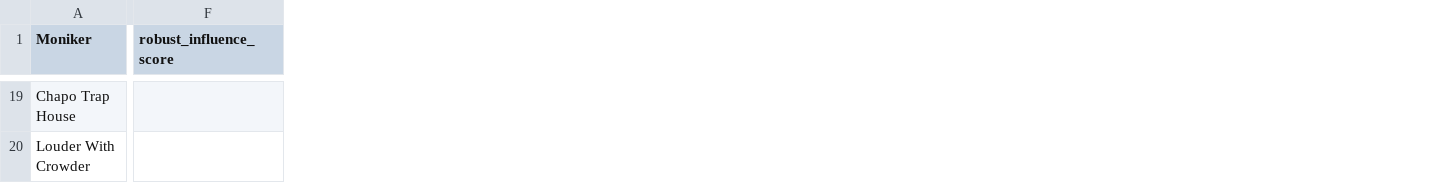
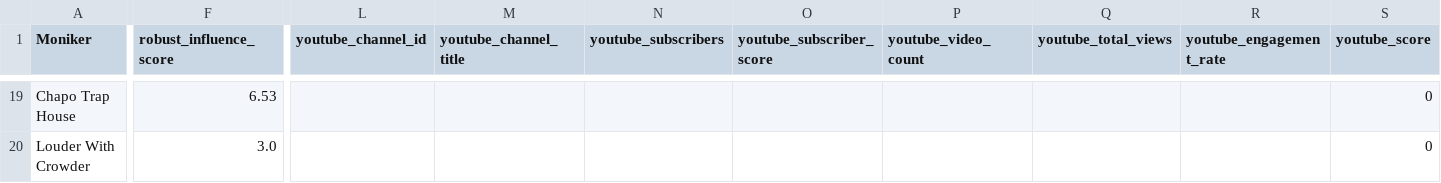
Before and after one commit to wh33les/media-bias-dashboard, a CSV file: data/test_results.csv, drawn as a sheet; only a part is shown, gaps mark what is left out; the diff covers the shown part only; the diff names each change by its address in the sheet, - before the commit and + after, or states it on an @@ line.

```diff
--- a/data/test_results.csv
+++ b/data/test_results.csv
+column L (youtube_channel_id), empty
+column M (youtube_channel_title), empty
+column N (youtube_subscribers), empty
+column O (youtube_subscriber_score), empty
+column P (youtube_video_count), empty
+column Q (youtube_total_views), empty
+column R (youtube_engagement_rate), empty
+column S (youtube_score), rows 19-20: 0 | 0
-F19 (robust_influence_score): (empty)
+F19 (robust_influence_score): 6.53
-F20 (robust_influence_score): (empty)
+F20 (robust_influence_score): 3.0
```
Also changed, not shown: 84 edited cells elsewhere in this file, 10 other files.
